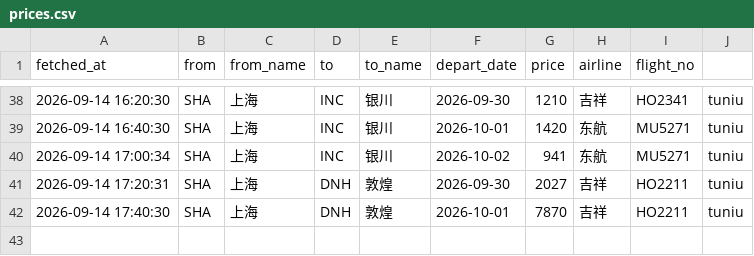
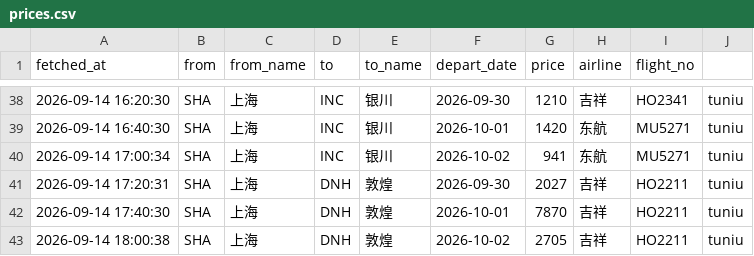
Before and after one commit to snymb233/jipiao-monitor, a CSV file: data/prices.csv, drawn as a sheet; only a part is shown, gaps mark what is left out.

```diff
--- a/data/prices.csv
+++ b/data/prices.csv
@@ -42 +42,2 @@ fetched_at,from,from_name,to,to_name,depart_date,price,airline,flight_no
 2026-09-14 17:40:30,SHA,上海,DNH,敦煌,2026-10-01,7870,吉祥,HO2211,tuniu
+2026-09-14 18:00:38,SHA,上海,DNH,敦煌,2026-10-02,2705,吉祥,HO2211,tuniu
```
Also changed, not shown: 2 other files.
